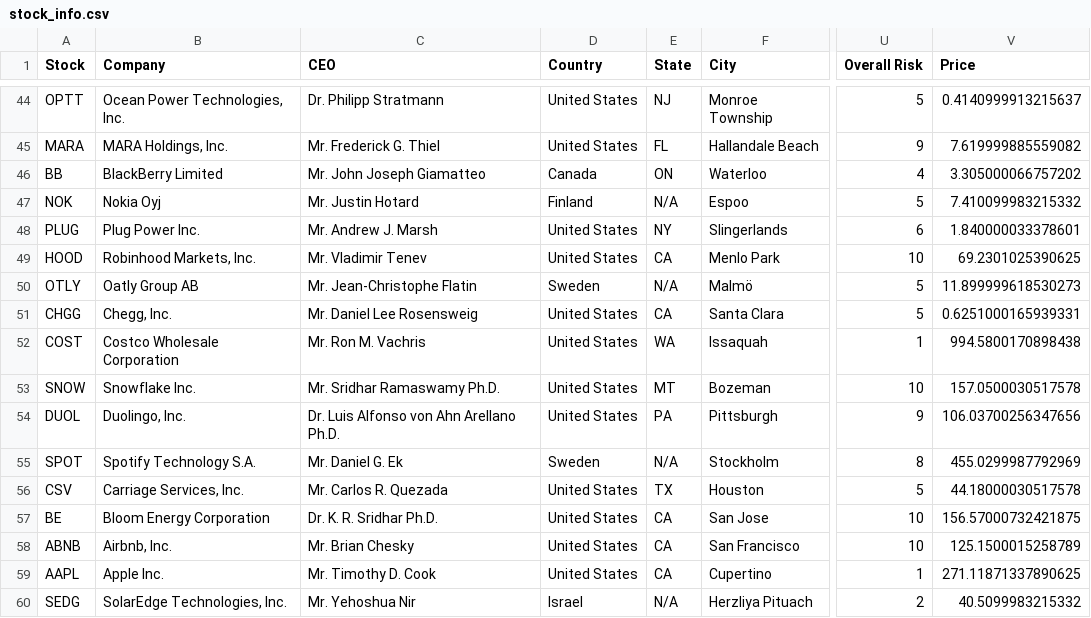
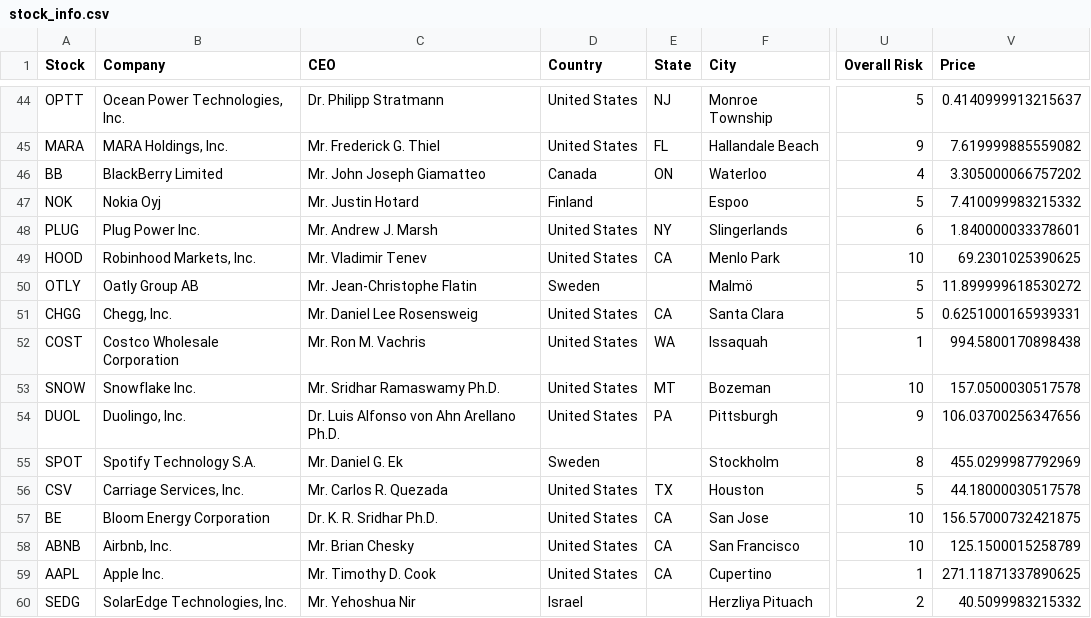
Before and after one commit to bcroarkin1993/Personal-Finance, a CSV file: data/stock_info.csv, drawn as a sheet; only a part is shown, gaps mark what is left out; the diff covers the shown part only; the diff names each change by its address in the sheet, - before the commit and + after, or states it on an @@ line.

```diff
--- a/data/stock_info.csv
+++ b/data/stock_info.csv
-E47 (State): N/A
+E47 (State): (empty)
-E50 (State): N/A
+E50 (State): (empty)
-V50 (Price): 11.899999618530273
+V50 (Price): 11.899999618530272
-E55 (State): N/A
+E55 (State): (empty)
-E60 (State): N/A
+E60 (State): (empty)
```
Also changed, not shown: 88 edited cells elsewhere in this file.
